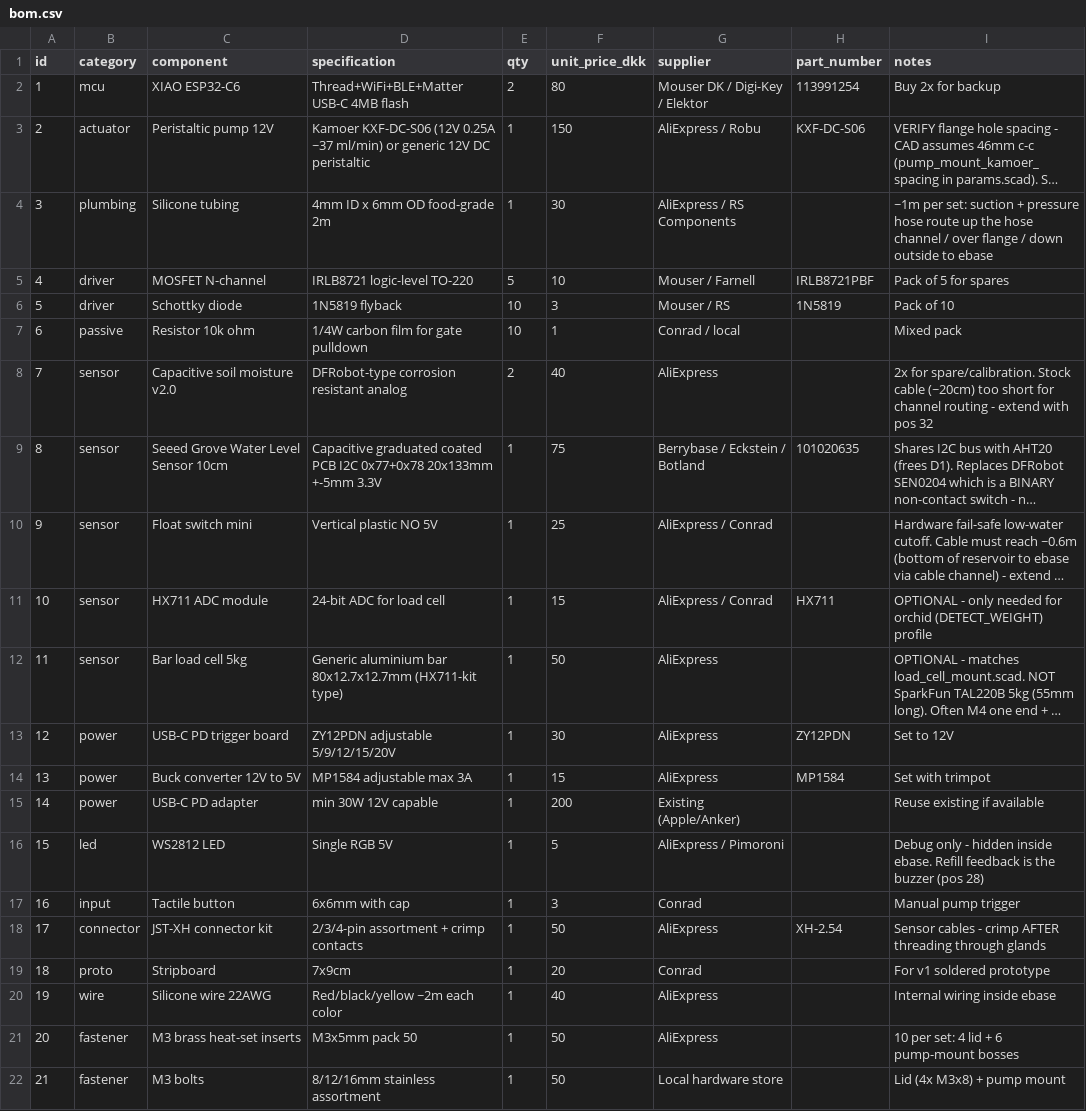
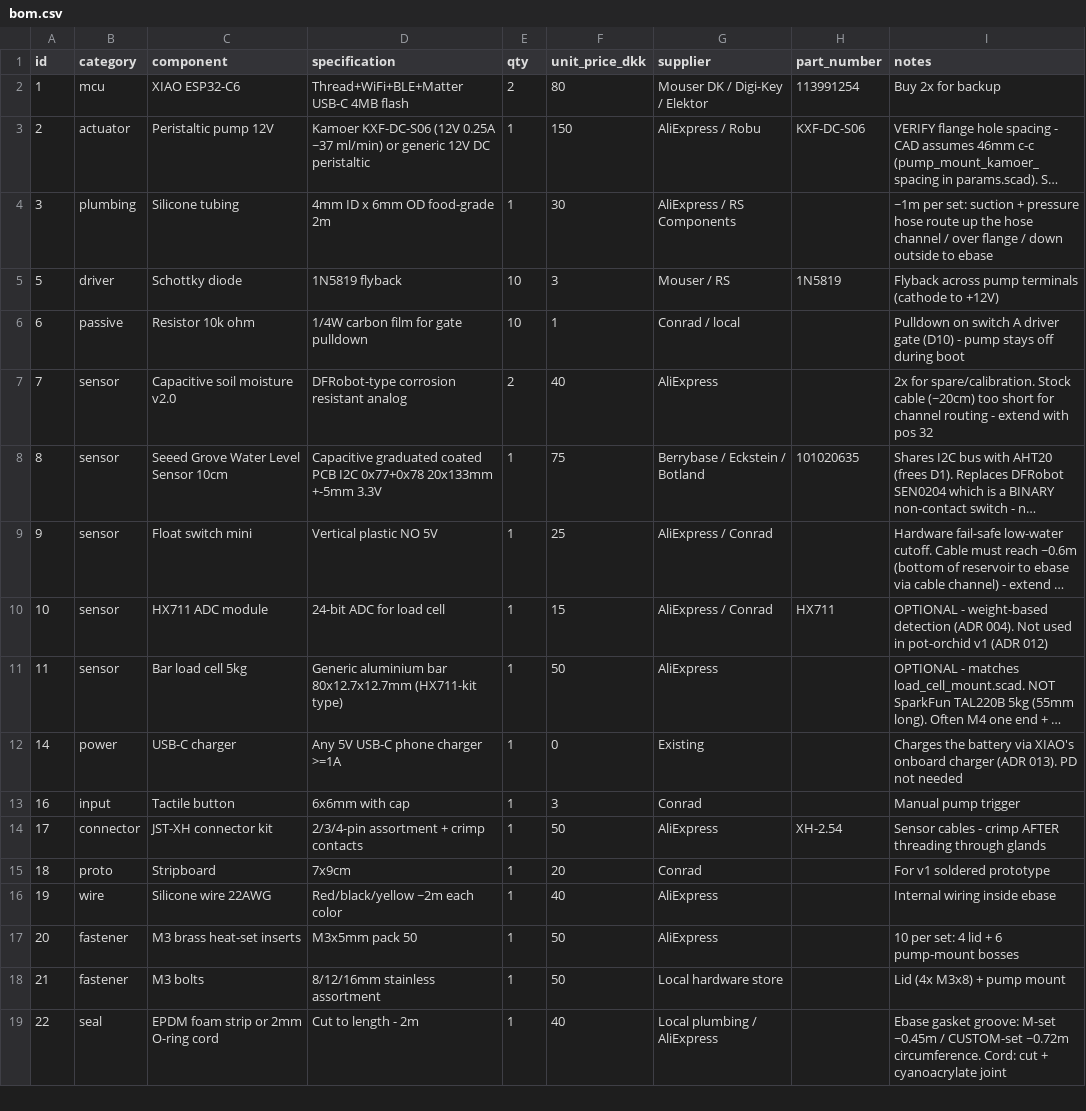
Before and after one commit to flksgrd/GreenThumbs, a CSV file: pot/hardware/bom.csv, drawn as a sheet; only a part is shown; the shorter side is filled out with more unchanged rows; long unchanged cells end in …; removed rows and columns are numbered as before the commit, all else as after; the diff covers the shown part only; the diff names each change by its address in the sheet, - before the commit and + after, or states it on an @@ line.

```diff
--- a/pot/hardware/bom.csv
+++ b/pot/hardware/bom.csv
-row 5: 4 | driver | MOSFET N-channel | IRLB8721 logic-level TO-220 | 5 | 10 | Mouser / Farnell | IRLB8721PBF | Pack of 5 for spares
-I5 (notes): Pack of 10
+I5 (notes): Flyback across pump terminals (cathode to +12V)
-I6 (notes): Mixed pack
+I6 (notes): Pulldown on switch A driver gate (D10) - pump stays off during boot
-I10 (notes): OPTIONAL - only needed for orchid (DETECT_WEIGHT) profile
+I10 (notes): OPTIONAL - weight-based detection (ADR 004). Not used in pot-orchid v1 (ADR 012)
-row 13: 12 | power | USB-C PD trigger board | ZY12PDN adjustable 5/9/12/15/20V | 1 | 30 | AliExpress | ZY12PDN | Set to 12V
-row 14: 13 | power | Buck converter 12V to 5V | MP1584 adjustable max 3A | 1 | 15 | AliExpress | MP1584 | Set with trimpot
-C12 (component): USB-C PD adapter
+C12 (component): USB-C charger
-D12 (specification): min 30W 12V capable
+D12 (specification): Any 5V USB-C phone charger >=1A
-F12 (unit_price_dkk): 200
+F12 (unit_price_dkk): 0
-G12 (supplier): Existing (Apple/Anker)
+G12 (supplier): Existing
-I12 (notes): Reuse existing if available
+I12 (notes): Charges the battery via XIAO's onboard charger (ADR 013). PD not needed
-row 16: 15 | led | WS2812 LED | Single RGB 5V | 1 | 5 | AliExpress / Pimoroni |  | Debug only - hidden inside ebase. Refill feedback is the buzzer (pos 28)
```
Also changed, not shown: 8 added rows and 1 edited cell elsewhere in this file, 33 other files.
